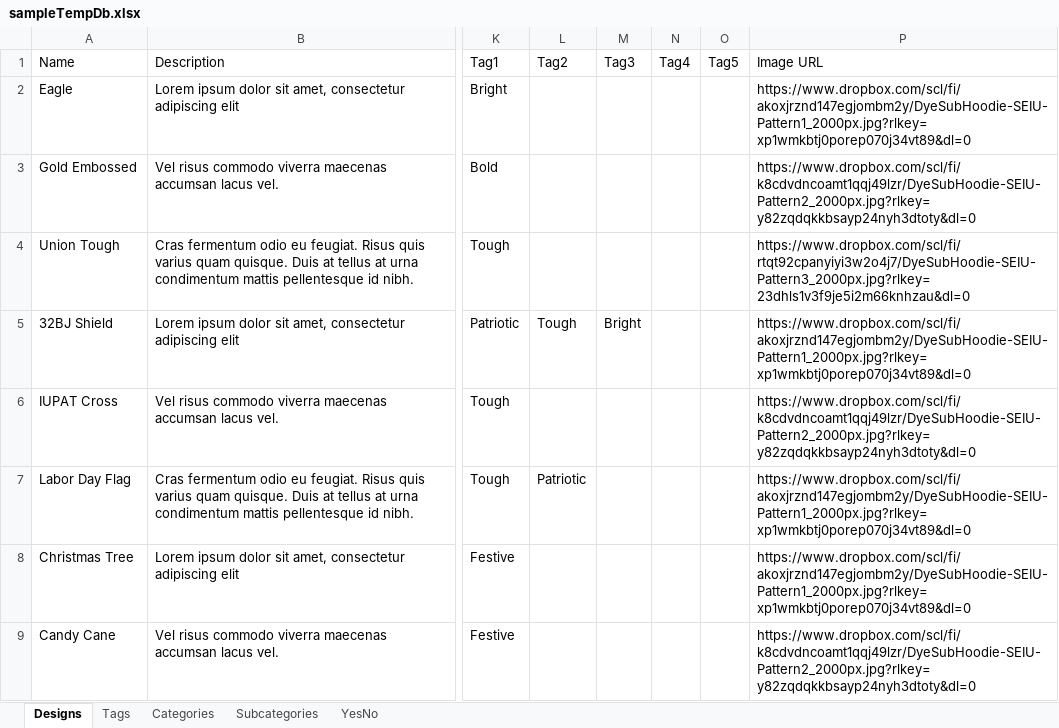
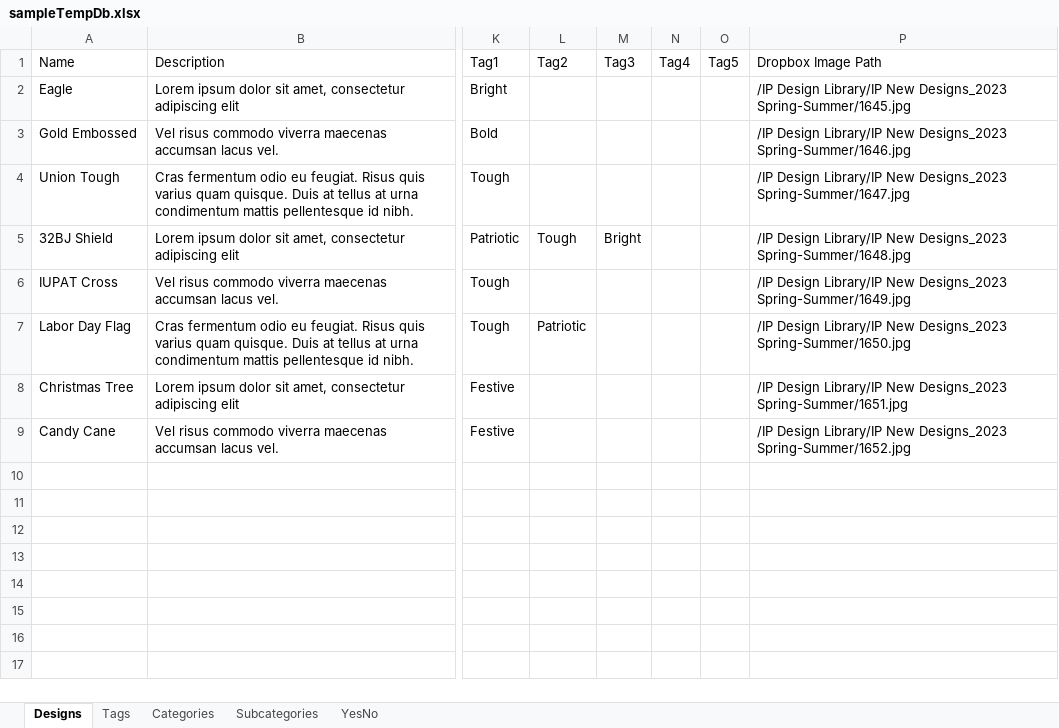
Before and after one commit to imagepointe-jk/design-library-backend, an Excel workbook: samples/sampleTempDb.xlsx, sheet Designs, drawn as a sheet; only a part is shown, gaps mark what is left out; values as stored, in another font and other column widths than the file's, no borders; the diff names each change by its address in the sheet, - before the commit and + after, or states it on an @@ line.

Commit message:
Add pagination; change image URL property to dropbox file path

```diff
--- a/samples/sampleTempDb.xlsx (sheet Designs)
+++ b/samples/sampleTempDb.xlsx (sheet Designs)
-P1: Image URL
+P1: Dropbox Image Path
-P2: https://www.dropbox.com/scl/fi/akoxjrznd147egjombm2y/DyeSubHoodie-SEIU-Pattern1_2000px.jpg?rlkey=xp1wmkbtj0porep070j34vt89&dl=0
+P2: /IP Design Library/IP New Designs_2023 Spring-Summer/1645.jpg
-P3: https://www.dropbox.com/scl/fi/k8cdvdncoamt1qqj49lzr/DyeSubHoodie-SEIU-Pattern2_2000px.jpg?rlkey=y82zqdqkkbsayp24nyh3dtoty&dl=0
+P3: /IP Design Library/IP New Designs_2023 Spring-Summer/1646.jpg
-P4: https://www.dropbox.com/scl/fi/rtqt92cpanyiyi3w2o4j7/DyeSubHoodie-SEIU-Pattern3_2000px.jpg?rlkey=23dhls1v3f9je5i2m66knhzau&dl=0
+P4: /IP Design Library/IP New Designs_2023 Spring-Summer/1647.jpg
-P5: https://www.dropbox.com/scl/fi/akoxjrznd147egjombm2y/DyeSubHoodie-SEIU-Pattern1_2000px.jpg?rlkey=xp1wmkbtj0porep070j34vt89&dl=0
+P5: /IP Design Library/IP New Designs_2023 Spring-Summer/1648.jpg
-P6: https://www.dropbox.com/scl/fi/k8cdvdncoamt1qqj49lzr/DyeSubHoodie-SEIU-Pattern2_2000px.jpg?rlkey=y82zqdqkkbsayp24nyh3dtoty&dl=0
+P6: /IP Design Library/IP New Designs_2023 Spring-Summer/1649.jpg
-P7: https://www.dropbox.com/scl/fi/akoxjrznd147egjombm2y/DyeSubHoodie-SEIU-Pattern1_2000px.jpg?rlkey=xp1wmkbtj0porep070j34vt89&dl=0
+P7: /IP Design Library/IP New Designs_2023 Spring-Summer/1650.jpg
-P8: https://www.dropbox.com/scl/fi/akoxjrznd147egjombm2y/DyeSubHoodie-SEIU-Pattern1_2000px.jpg?rlkey=xp1wmkbtj0porep070j34vt89&dl=0
+P8: /IP Design Library/IP New Designs_2023 Spring-Summer/1651.jpg
-P9: https://www.dropbox.com/scl/fi/k8cdvdncoamt1qqj49lzr/DyeSubHoodie-SEIU-Pattern2_2000px.jpg?rlkey=y82zqdqkkbsayp24nyh3dtoty&dl=0
+P9: /IP Design Library/IP New Designs_2023 Spring-Summer/1652.jpg
```
Also changed, not shown: 5 other files.
